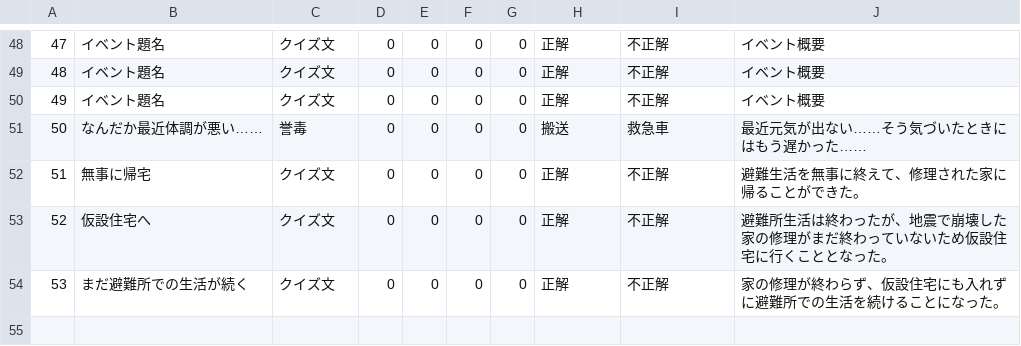
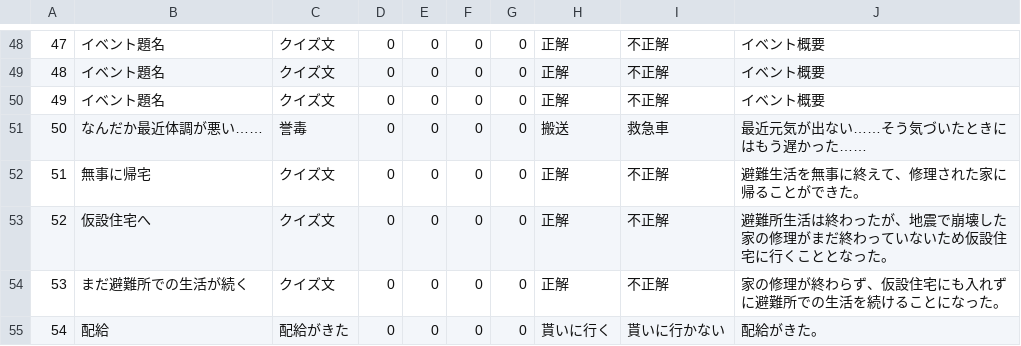
Before and after one commit to CSTmatsunolab/EvaApp, a CSV file: Assets/Resources/EventData.csv, drawn as a sheet; only a part is shown, gaps mark what is left out; the diff names each change by its address in the sheet, - before the commit and + after, or states it on an @@ line.

```diff
--- a/Assets/Resources/EventData.csv
+++ b/Assets/Resources/EventData.csv
+row 55: 54 | 配給 | 配給がきた | 0 | 0 | 0 | 0 | 貰いに行く | 貰いに行かない | 配給がきた。
```
Also changed, not shown: Assets/Resources/EventResult.csv, 28 other files.
